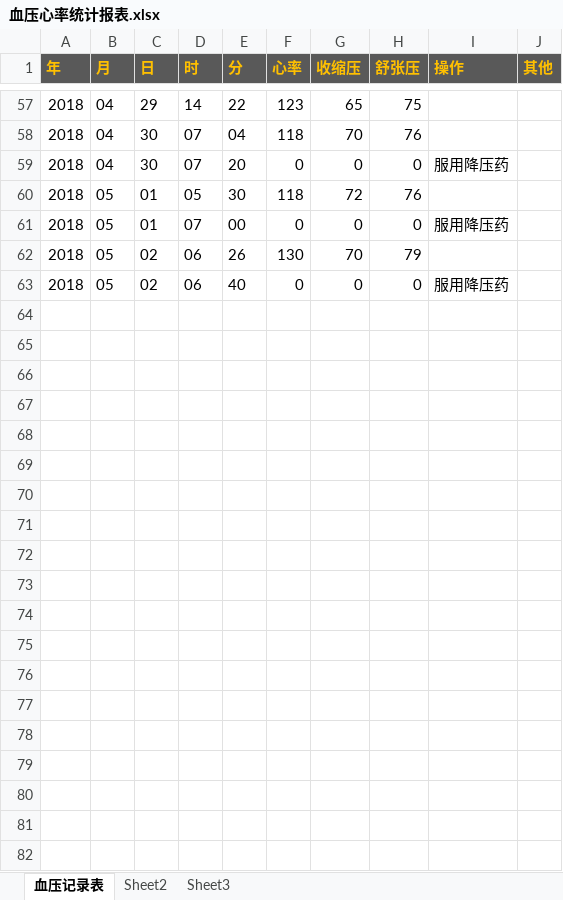
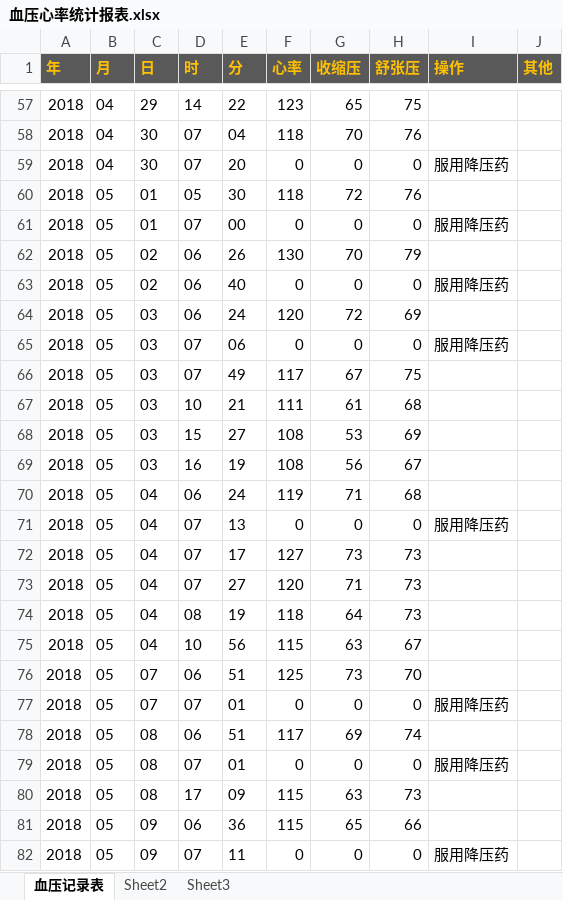
Before and after one commit to songzxDev/mmHgHrrest, an Excel workbook: 血压心率统计报表.xlsx, sheet 血压记录表, drawn as a sheet; only a part is shown, gaps mark what is left out; values as stored, in another font and other column widths than the file's, no borders; the diff covers the shown part only; the diff names each change by its address in the sheet, - before the commit and + after, or states it on an @@ line.

Commit message:
更新数据

```diff
--- a/血压心率统计报表.xlsx (sheet 血压记录表)
+++ b/血压心率统计报表.xlsx (sheet 血压记录表)
+row 64: 2018 | 05 | 03 | 06 | 24 | 120 | 72 | 69
+row 65: 2018 | 05 | 03 | 07 | 06 | 0 | 0 | 0 | 服用降压药
+row 66: 2018 | 05 | 03 | 07 | 49 | 117 | 67 | 75
+row 67: 2018 | 05 | 03 | 10 | 21 | 111 | 61 | 68
+row 68: 2018 | 05 | 03 | 15 | 27 | 108 | 53 | 69
+row 69: 2018 | 05 | 03 | 16 | 19 | 108 | 56 | 67
+row 70: 2018 | 05 | 04 | 06 | 24 | 119 | 71 | 68
+row 71: 2018 | 05 | 04 | 07 | 13 | 0 | 0 | 0 | 服用降压药
+row 72: 2018 | 05 | 04 | 07 | 17 | 127 | 73 | 73
+row 73: 2018 | 05 | 04 | 07 | 27 | 120 | 71 | 73
+row 74: 2018 | 05 | 04 | 08 | 19 | 118 | 64 | 73
+row 75: 2018 | 05 | 04 | 10 | 56 | 115 | 63 | 67
+row 76: 2018 | 05 | 07 | 06 | 51 | 125 | 73 | 70
+row 77: 2018 | 05 | 07 | 07 | 01 | 0 | 0 | 0 | 服用降压药
+row 78: 2018 | 05 | 08 | 06 | 51 | 117 | 69 | 74
+row 79: 2018 | 05 | 08 | 07 | 01 | 0 | 0 | 0 | 服用降压药
+row 80: 2018 | 05 | 08 | 17 | 09 | 115 | 63 | 73
+row 81: 2018 | 05 | 09 | 06 | 36 | 115 | 65 | 66
+row 82: 2018 | 05 | 09 | 07 | 11 | 0 | 0 | 0 | 服用降压药
```
Also changed, not shown: 68 added rows elsewhere in this sheet.
